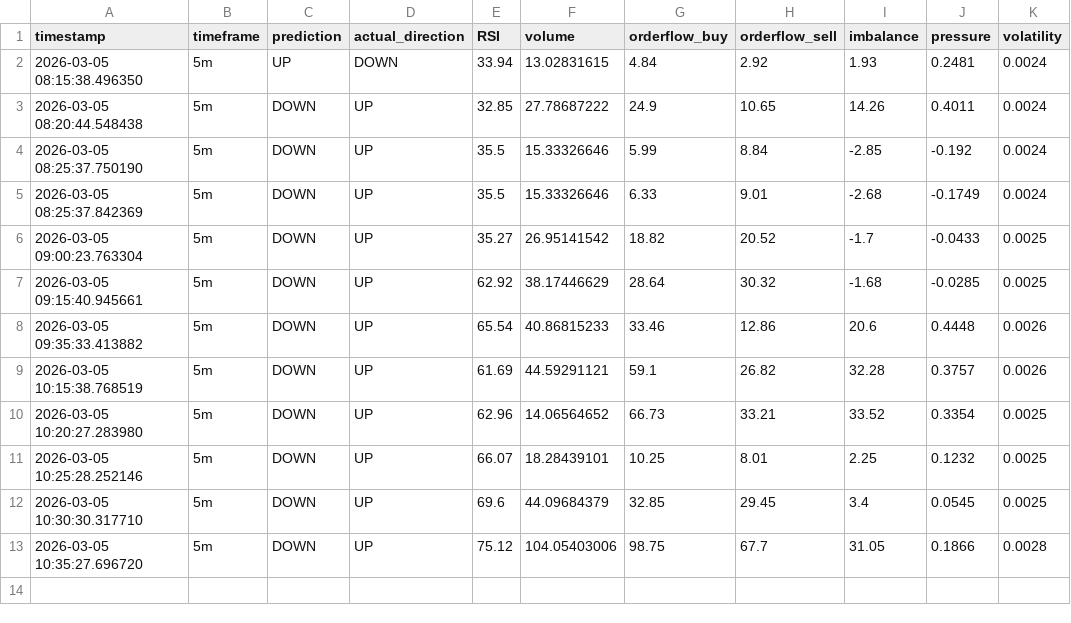
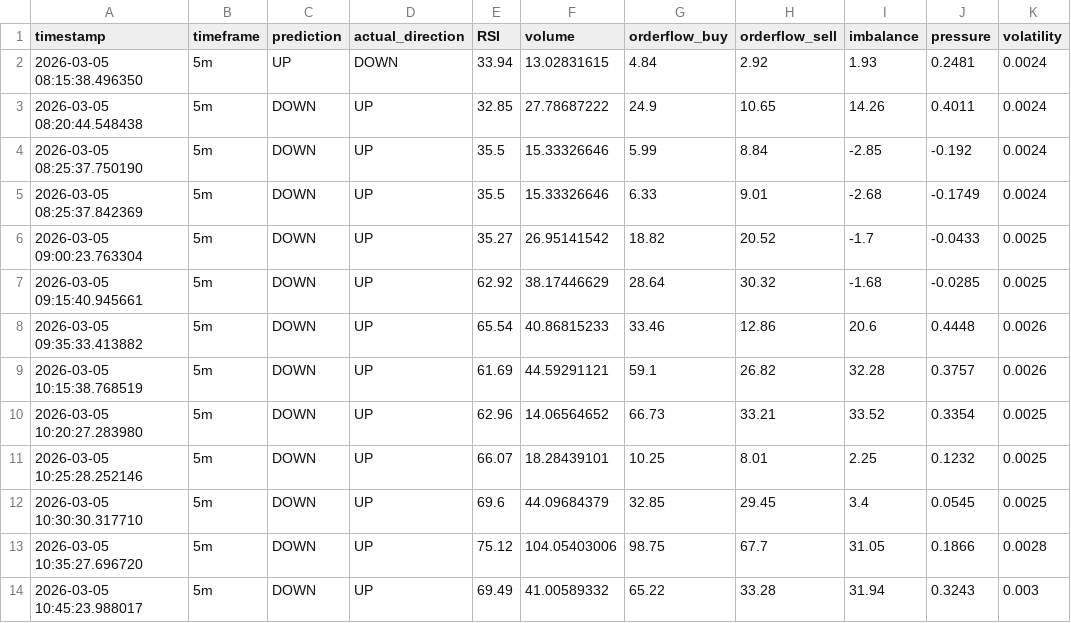
Before and after one commit to satish05112003/btc-predictor, a CSV file: mistakes_dataset.csv, drawn as a sheet; the diff names each change by its address in the sheet, - before the commit and + after, or states it on an @@ line.

```diff
--- a/mistakes_dataset.csv
+++ b/mistakes_dataset.csv
+row 14: 2026-03-05 10:45:23.988017 | 5m | DOWN | UP | 69.49 | 41.00589332 | 65.22 | 33.28 | 31.94 | 0.3243 | 0.003
```
Also changed, not shown: last_predictions.csv, prediction_performance.csv, 2 other files.
